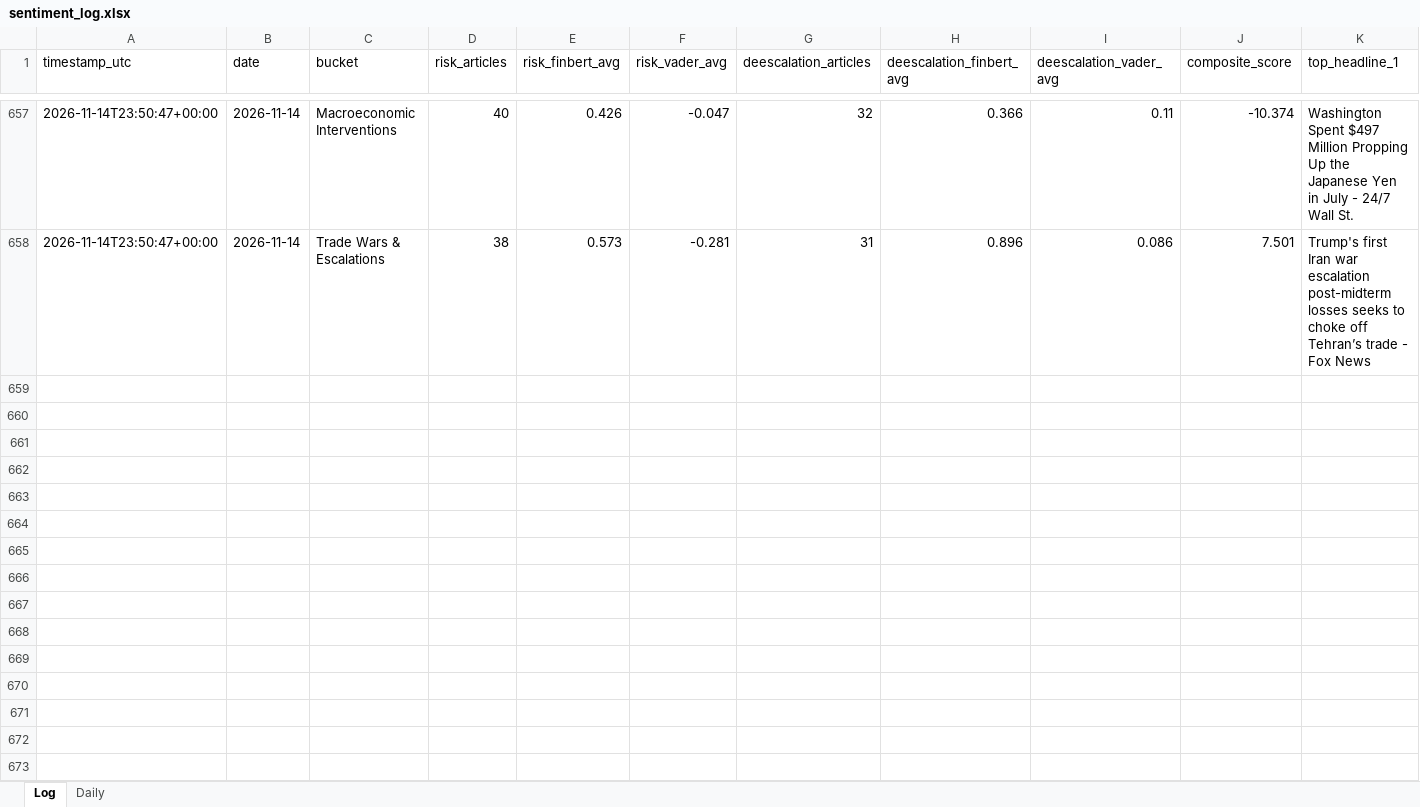
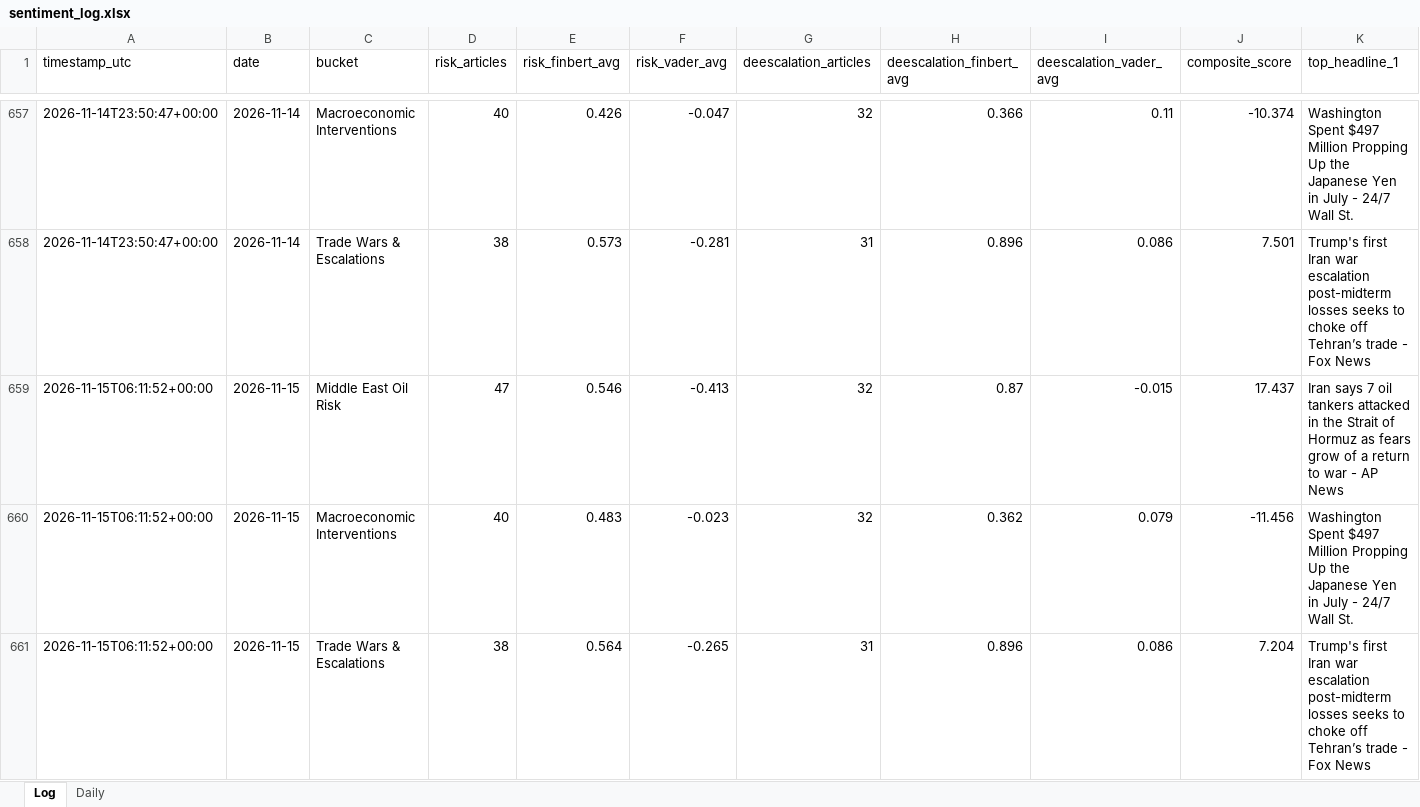
Before and after one commit to Jamesssurfer/CriticalNews_Sentiment, an Excel workbook: data/sentiment_log.xlsx, sheet Log, drawn as a sheet; only a part is shown, gaps mark what is left out; values as stored, in another font and other column widths than the file's, no borders; rows hold the shown columns only; the diff names each change by its address in the sheet, - before the commit and + after, or states it on an @@ line.

```diff
--- a/data/sentiment_log.xlsx (sheet Log)
+++ b/data/sentiment_log.xlsx (sheet Log)
+row 659: 2026-11-15T06:11:52+00:00 | 2026-11-15 | Middle East Oil Risk | 47 | 0.546 | -0.413 | 32 | 0.87 | -0.015 | 17.437 | Iran says 7 oil tankers attacked in the Strait of Hormuz as fears grow of a return to war - AP News
+row 660: 2026-11-15T06:11:52+00:00 | 2026-11-15 | Macroeconomic Interventions | 40 | 0.483 | -0.023 | 32 | 0.362 | 0.079 | -11.456 | Washington Spent $497 Million Propping Up the Japanese Yen in July - 24/7 Wall St.
+row 661: 2026-11-15T06:11:52+00:00 | 2026-11-15 | Trade Wars & Escalations | 38 | 0.564 | -0.265 | 31 | 0.896 | 0.086 | 7.204 | Trump's first Iran war escalation post-midterm losses seeks to choke off Tehran’s trade - Fox News
```
Also changed, not shown: 1 other file.
